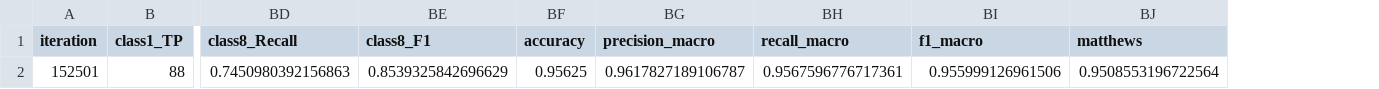
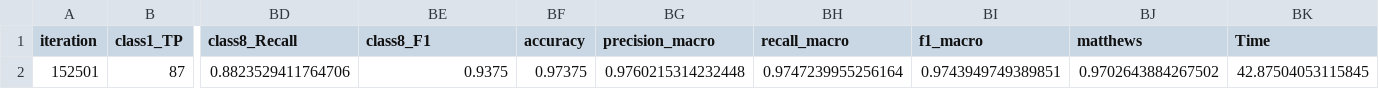
Before and after one commit to mbtiongson1/neural-network-training, a CSV file: export/networkA_improv/scores.csv, drawn as a sheet; only a part is shown, gaps mark what is left out; removed rows and columns are numbered as before the commit, all else as after; rows hold the shown columns only; the diff names each change by its address in the sheet, - before the commit and + after, or states it on an @@ line.

Commit message:
feat: Update neural network training results, including model weights, scores, and confusion matrices, and add final score exports.

```diff
--- a/export/networkA_improv/scores.csv
+++ b/export/networkA_improv/scores.csv
+column BK (Time), empty
-row 2: 152501 | 88 | 0.7450980392156863 | 0.8539325842696629 | 0.95625 | 0.9617827189106787 | 0.9567596776717361 | 0.955999126961506 | 0.9508553196722564
+row 2: 152501 | 87 | 0.8823529411764706 | 0.9375 | 0.97375 | 0.9760215314232448 | 0.9747239955256164 | 0.9743949749389851 | 0.9702643884267502 | 42.87504053115845
```
Also changed, not shown: export/networkA/scores.csv, export/networkA/trained_weights.csv, 21 other files.
